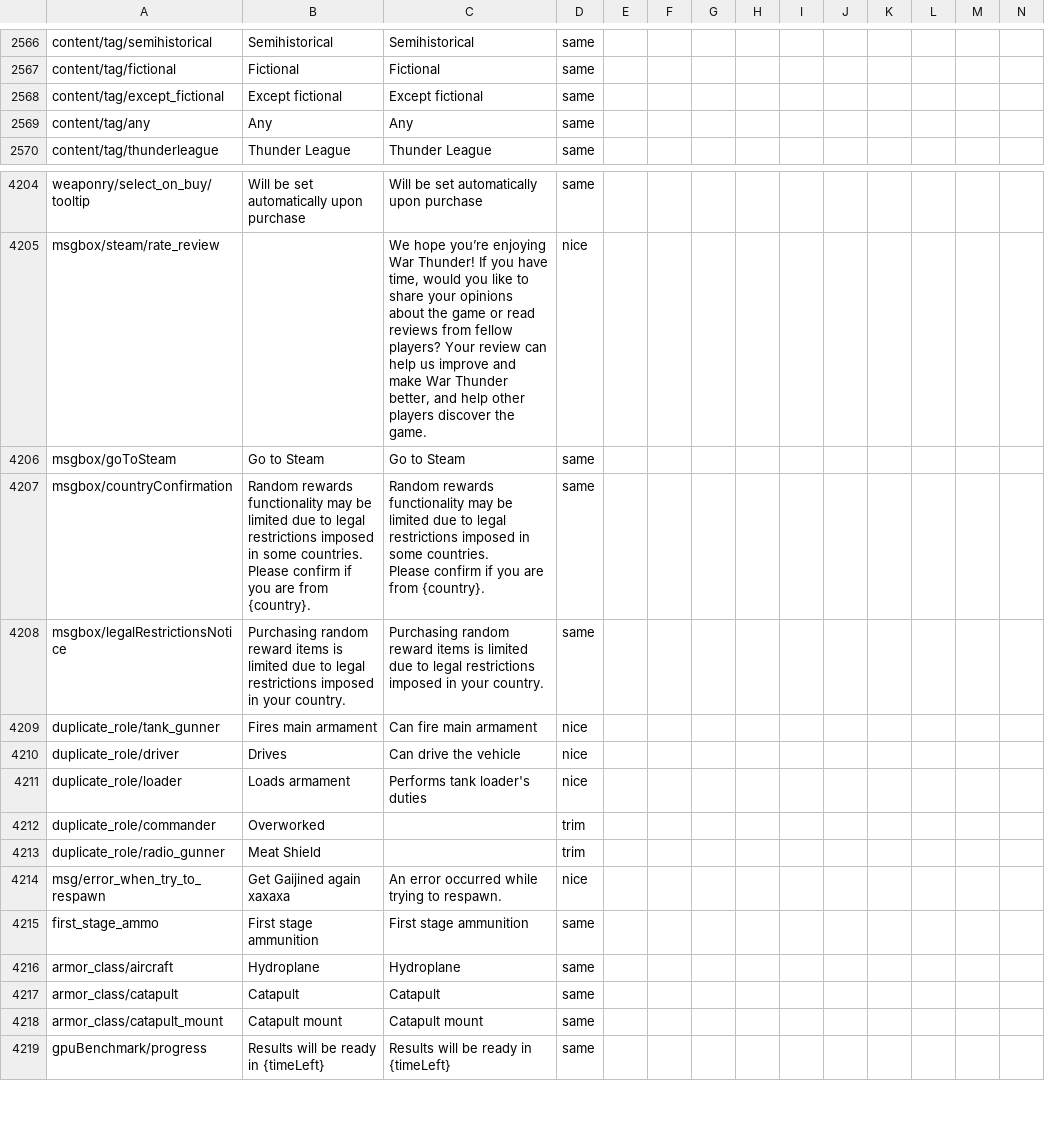
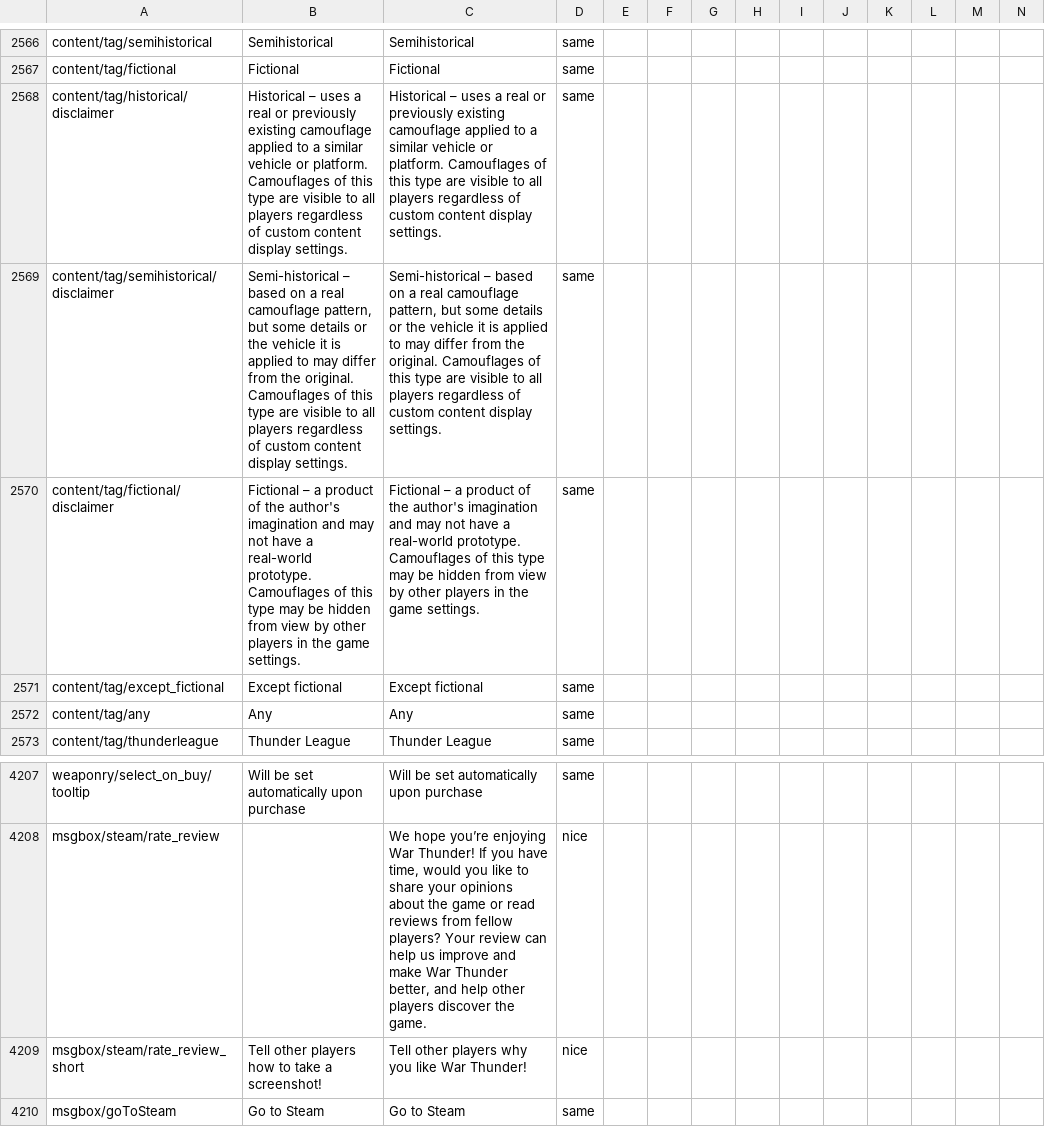
Before and after one commit to mikechuy/SCAM, a CSV file: menu.csv, drawn as a sheet; only a part is shown, gaps mark what is left out; the shorter side is filled out with more unchanged rows; rows hold the shown columns only; the diff names each change by its address in the sheet, - before the commit and + after, or states it on an @@ line.

```diff
--- a/menu.csv
+++ b/menu.csv
+row 2568: content/tag/historical/disclaimer | Historical – uses a real or previously existing camouflage applied to a similar vehicle or platform. Camouflages of this type are visible to all players regardless of custom content display settings. | Historical – uses a real or previously existing camouflage applied to a similar vehicle or platform. Camouflages of this type are visible to all players regardless of custom content display settings. | same
+row 2569: content/tag/semihistorical/disclaimer | Semi-historical – based on a real camouflage pattern, but some details or the vehicle it is applied to may differ from the original. Camouflages of this type are visible to all players regardless of custom content display settings. | Semi-historical – based on a real camouflage pattern, but some details or the vehicle it is applied to may differ from the original. Camouflages of this type are visible to all players regardless of custom content display settings. | same
+row 2570: content/tag/fictional/disclaimer | Fictional – a product of the author's imagination and may not have a real-world prototype. Camouflages of this type may be hidden from view by other players in the game settings. | Fictional – a product of the author's imagination and may not have a real-world prototype. Camouflages of this type may be hidden from view by other players in the game settings. | same
+row 4209: msgbox/steam/rate_review_short | Tell other players how to take a screenshot! | Tell other players why you like War Thunder! | nice
```
Also changed, not shown: units_weaponry.csv.
